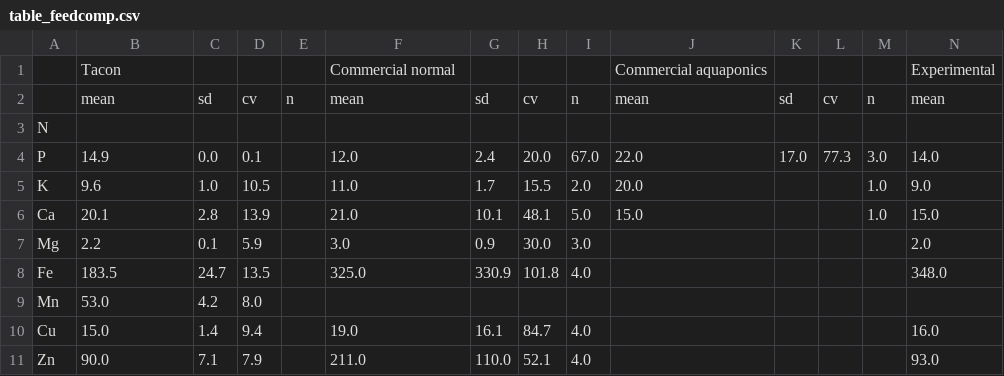
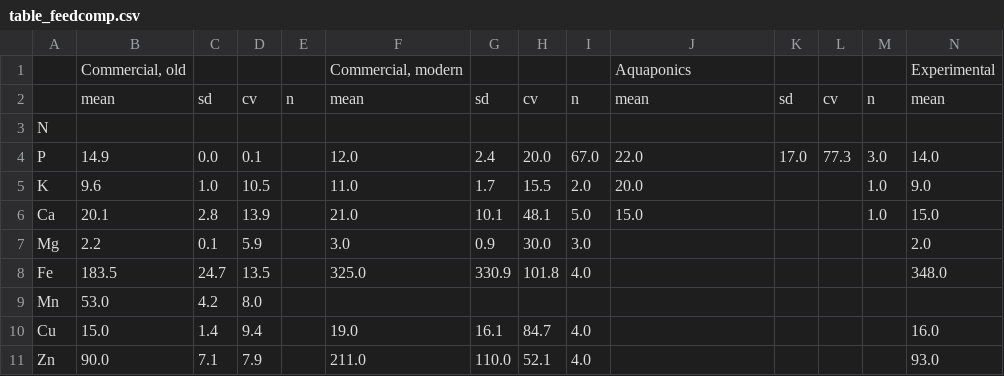
Before and after one commit to TellAnAx/nutinaqua, a CSV file: publication/table_feedcomp.csv, drawn as a sheet; only a part is shown; removed rows and columns are numbered as before the commit, all else as after; rows hold the shown columns only; the diff names each change by its address in the sheet, - before the commit and + after, or states it on an @@ line.

```diff
--- a/publication/table_feedcomp.csv
+++ b/publication/table_feedcomp.csv
-row 1:  | Tacon |  |  |  | Commercial normal |  |  |  | Commercial aquaponics |  |  |  | Experimental
+row 1:  | Commercial, old |  |  |  | Commercial, modern |  |  |  | Aquaponics |  |  |  | Experimental
```
Also changed, not shown: interm/summary_water.csv, 6 other files.
